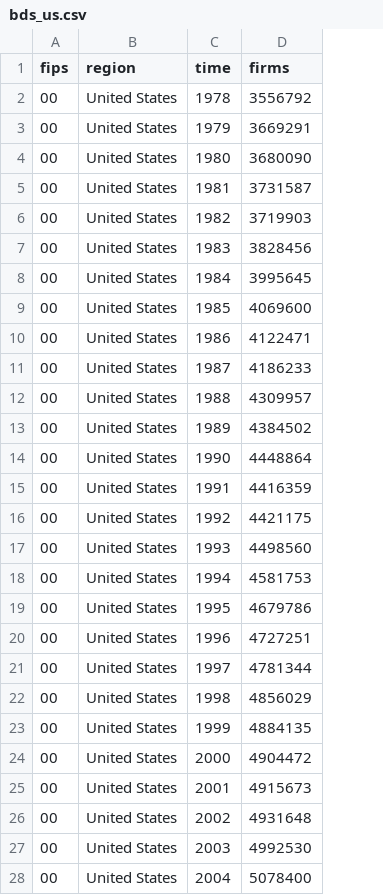
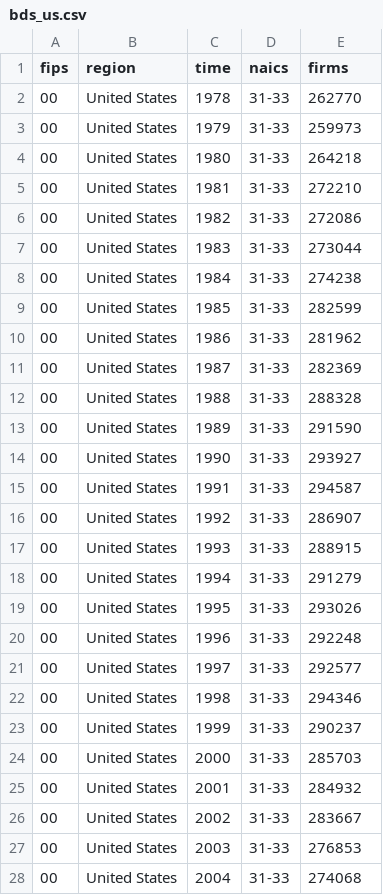
Before and after one commit to bthowe/neb, a CSV file: data/raw_data/bds_us.csv, drawn as a sheet; only a part is shown; addresses are those after the commit; the diff covers the shown part only; the diff names each change by its address in the sheet, - before the commit and + after, or states it on an @@ line.

```diff
--- a/data/raw_data/bds_us.csv
+++ b/data/raw_data/bds_us.csv
+column D (naics), rows 2-28: all 31-33
-E2 (firms): 3556792
+E2 (firms): 262770
-E3 (firms): 3669291
+E3 (firms): 259973
-E4 (firms): 3680090
+E4 (firms): 264218
-E5 (firms): 3731587
+E5 (firms): 272210
-E6 (firms): 3719903
+E6 (firms): 272086
-E7 (firms): 3828456
+E7 (firms): 273044
-E8 (firms): 3995645
+E8 (firms): 274238
-E9 (firms): 4069600
+E9 (firms): 282599
-E10 (firms): 4122471
+E10 (firms): 281962
-E11 (firms): 4186233
+E11 (firms): 282369
-E12 (firms): 4309957
+E12 (firms): 288328
-E13 (firms): 4384502
+E13 (firms): 291590
-E14 (firms): 4448864
+E14 (firms): 293927
-E15 (firms): 4416359
+E15 (firms): 294587
-E16 (firms): 4421175
+E16 (firms): 286907
-E17 (firms): 4498560
+E17 (firms): 288915
-E18 (firms): 4581753
+E18 (firms): 291279
-E19 (firms): 4679786
+E19 (firms): 293026
-E20 (firms): 4727251
+E20 (firms): 292248
-E21 (firms): 4781344
+E21 (firms): 292577
-E22 (firms): 4856029
+E22 (firms): 294346
-E23 (firms): 4884135
+E23 (firms): 290237
-E24 (firms): 4904472
+E24 (firms): 285703
-E25 (firms): 4915673
+E25 (firms): 284932
-E26 (firms): 4931648
+E26 (firms): 283667
-E27 (firms): 4992530
+E27 (firms): 276853
-E28 (firms): 5078400
+E28 (firms): 274068
```
Also changed, not shown: 1 added row and 14 edited cells elsewhere in this file, data/raw_data/bfs_march_us.csv, data/raw_data/bfs_us.csv, 10 other files.
